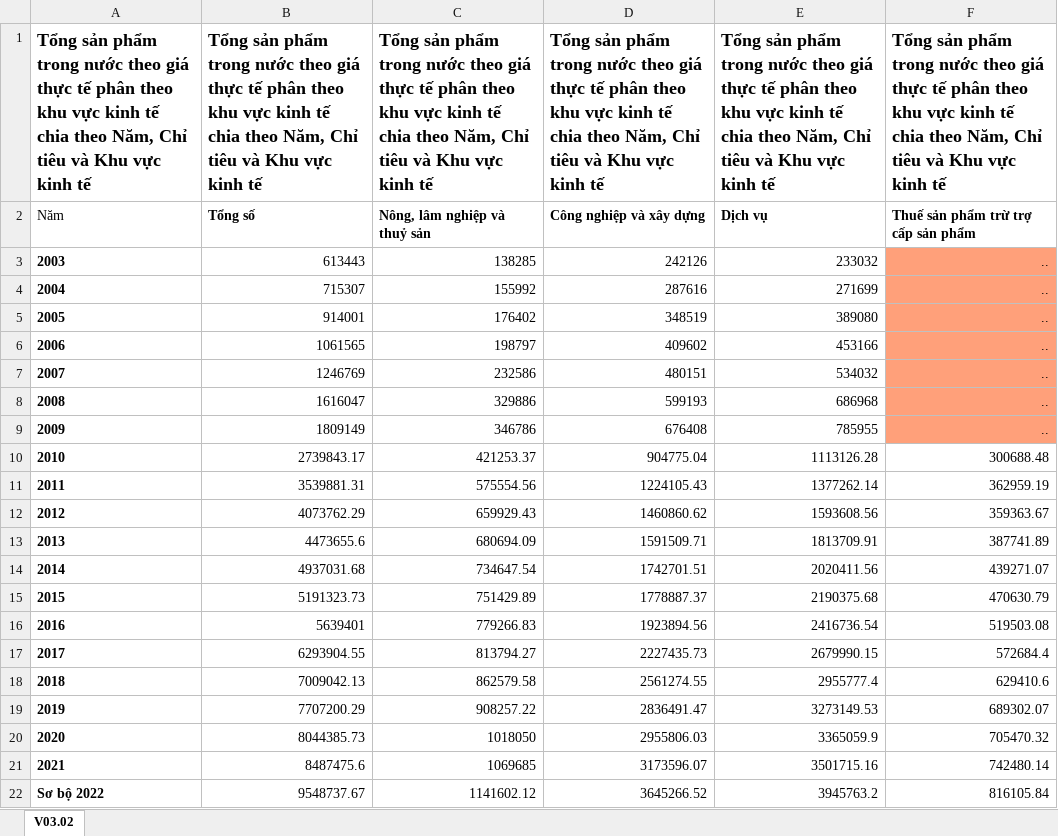
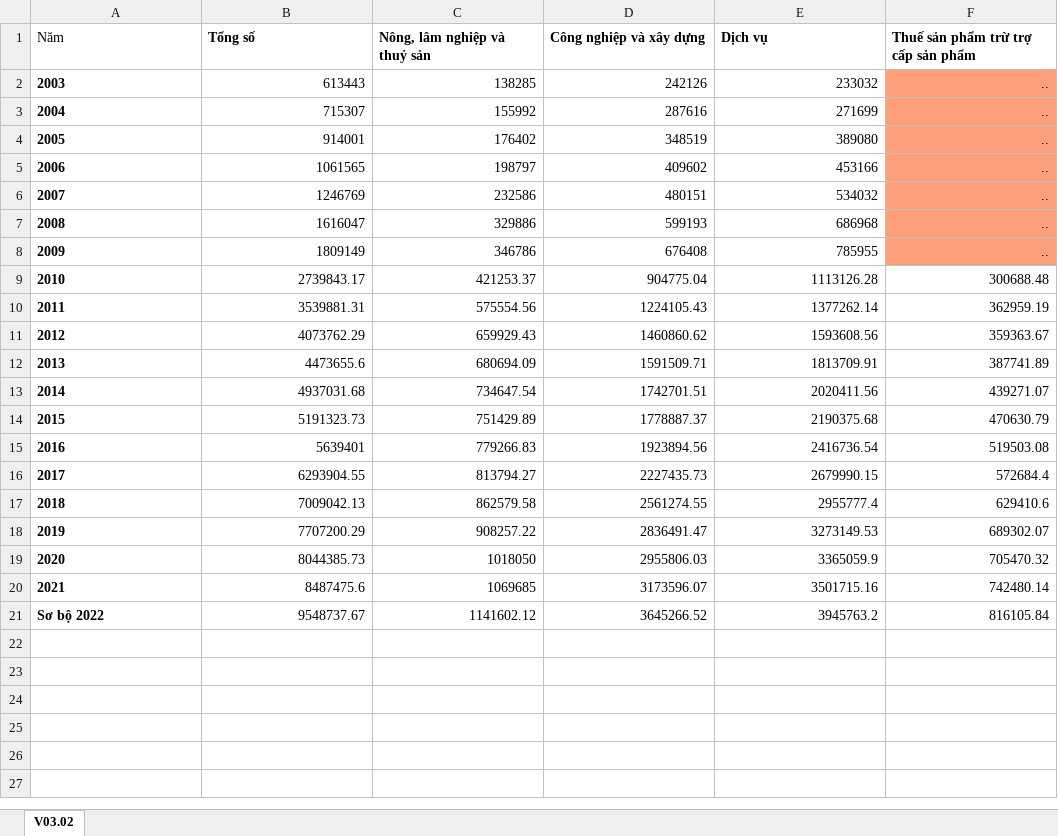
Before and after one commit to hoannt22413/CUOI-KY, an Excel workbook: data.xlsx, sheet V03.02, drawn as a sheet; values as stored, in another font and other column widths than the file's, no borders; the diff names each change by its address in the sheet, - before the commit and + after, or states it on an @@ line.

Commit message:
Add files via upload

```diff
--- a/data.xlsx (sheet V03.02)
+++ b/data.xlsx (sheet V03.02)
-row 1: Tổng sản phẩm trong nước theo giá thực tế phân theo khu vực kinh tế chia theo Năm, Chỉ tiêu và Khu vực kinh tế | Tổng sản phẩm trong nước theo giá thực tế phân theo khu vực kinh tế chia theo Năm, Chỉ tiêu và Khu vực kinh tế | Tổng sản phẩm trong nước theo giá thực tế phân theo khu vực kinh tế chia theo Năm, Chỉ tiêu và Khu vực kinh tế | Tổng sản phẩm trong nước theo giá thực tế phân theo khu vực kinh tế chia theo Năm, Chỉ tiêu và Khu vực kinh tế | Tổng sản phẩm trong nước theo giá thực tế phân theo khu vực kinh tế chia theo Năm, Chỉ tiêu và Khu vực kinh tế | Tổng sản phẩm trong nước theo giá thực tế phân theo khu vực kinh tế chia theo Năm, Chỉ tiêu và Khu vực kinh tế
```
